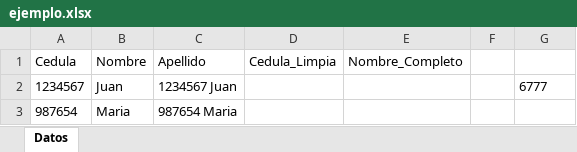
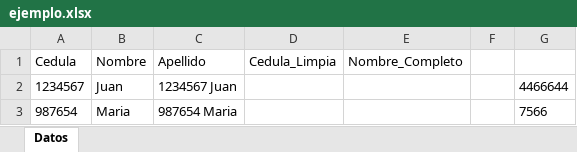
Before and after one commit to fernandogh7508/IAG344, an Excel workbook: Mision2/proyecto_tkinter_ia_excel/ejemplo.xlsx, sheet Datos, drawn as a sheet; values as stored, in another font and other column widths than the file's, no borders; the diff names each change by its address in the sheet, - before the commit and + after, or states it on an @@ line.

```diff
--- a/Mision2/proyecto_tkinter_ia_excel/ejemplo.xlsx (sheet Datos)
+++ b/Mision2/proyecto_tkinter_ia_excel/ejemplo.xlsx (sheet Datos)
-G2: 6777
+G2: 4466644
-G3: (empty)
+G3: 7566
```
Also changed, not shown: 5 other files.
